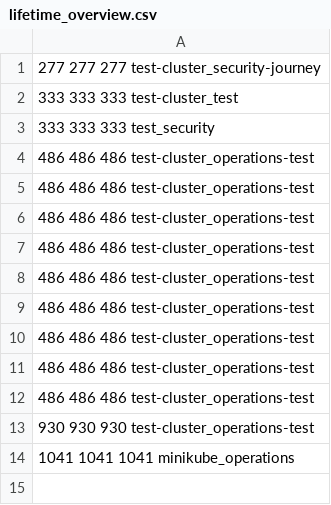
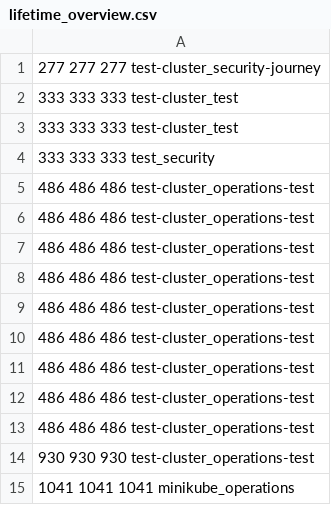
Before and after one commit to pagel-pro/cluster-image-scanner-all-results, a CSV file: 20220607/lifetime_overview.csv, drawn as a sheet.

```diff
--- a/20220607/lifetime_overview.csv
+++ b/20220607/lifetime_overview.csv
@@ -2,2 +2,3 @@
 333 333 333 test-cluster_test
+333 333 333 test-cluster_test
 333 333 333 test_security
```
Also changed, not shown: 2 other files.
